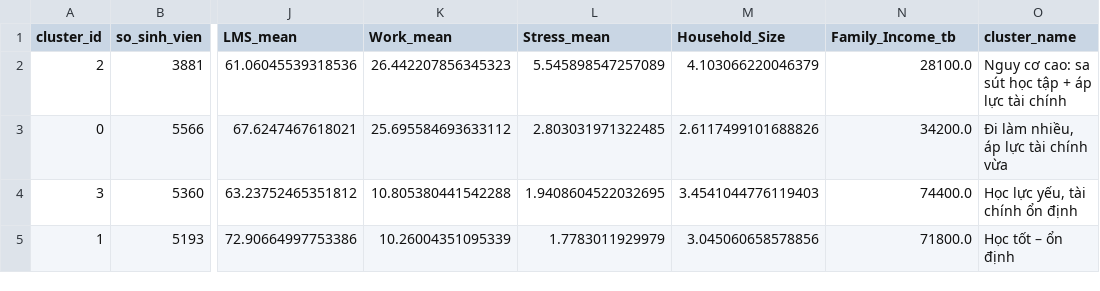
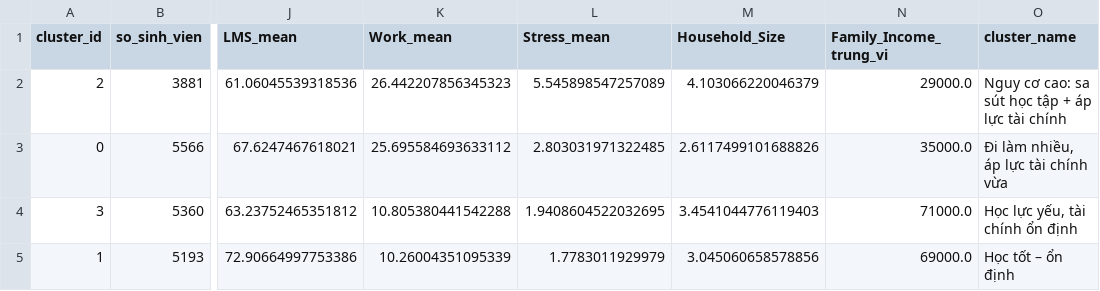
Before and after one commit to dunghvd79/student-dropout-prediction, a CSV file: reports/cluster_profiles.csv, drawn as a sheet; only a part is shown, gaps mark what is left out; the diff names each change by its address in the sheet, - before the commit and + after, or states it on an @@ line.

```diff
--- a/reports/cluster_profiles.csv
+++ b/reports/cluster_profiles.csv
-N1: Family_Income_tb
+N1: Family_Income_trung_vi
-N2 (Family_Income_trung_vi): 28100.0
+N2 (Family_Income_trung_vi): 29000.0
-N3 (Family_Income_trung_vi): 34200.0
+N3 (Family_Income_trung_vi): 35000.0
-N4 (Family_Income_trung_vi): 74400.0
+N4 (Family_Income_trung_vi): 71000.0
-N5 (Family_Income_trung_vi): 71800.0
+N5 (Family_Income_trung_vi): 69000.0
```
Also changed, not shown: 8 other files.
